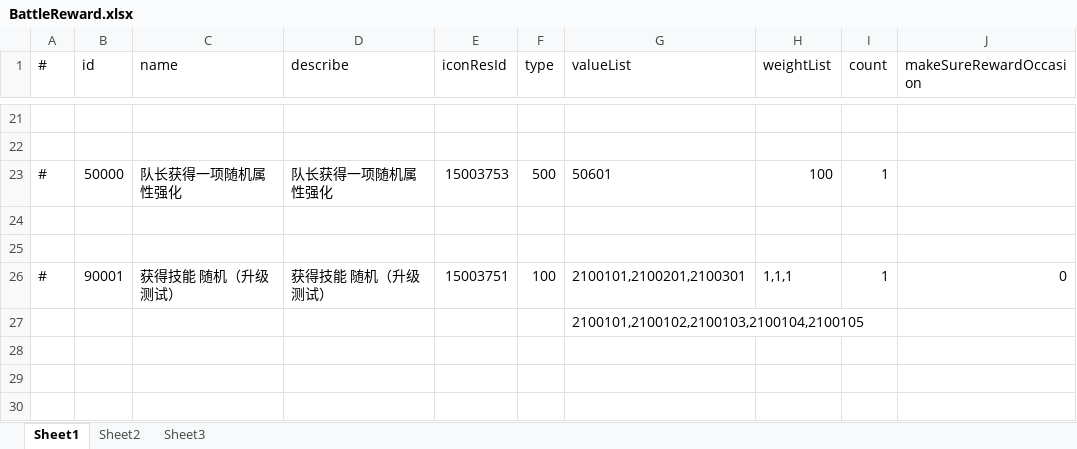
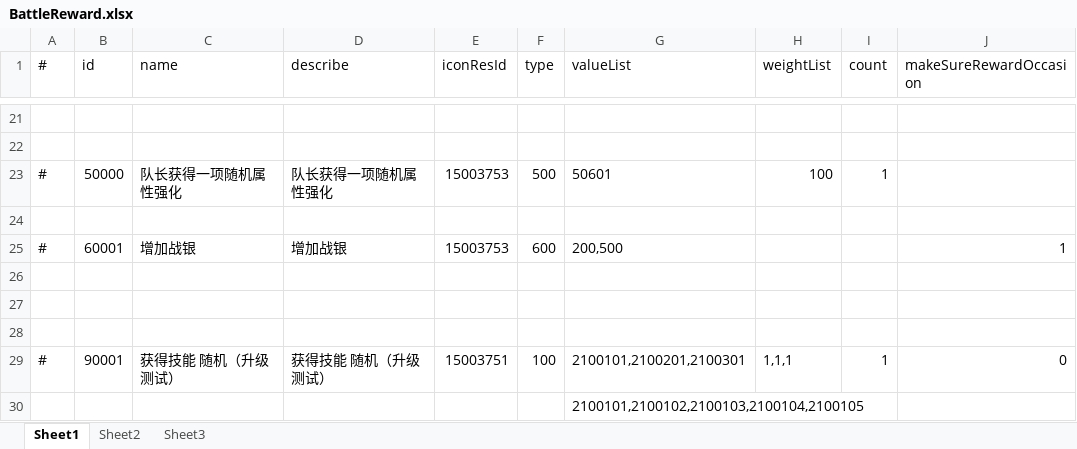
Before and after one commit to thanklzhang/001_GameFramework_Config, an Excel workbook: data_config/BattleReward.xlsx, sheet Sheet1, drawn as a sheet; only a part is shown, gaps mark what is left out; values as stored, in another font and other column widths than the file's, no borders; the diff names each change by its address in the sheet, - before the commit and + after, or states it on an @@ line.

Commit message:
【battle】增加箱子获得资源战银的奖励类型

```diff
--- a/data_config/BattleReward.xlsx (sheet Sheet1)
+++ b/data_config/BattleReward.xlsx (sheet Sheet1)
+row 25: # | 60001 | 增加战银 | 增加战银 | 15003753 | 600 | 200,500 |  |  | 1
+row 26: (empty)
+row 27: (empty)
```
Also changed, not shown: data_config/BattleBox.xlsx, data_config/BattleRewardPool.xlsx, 3 other files.
